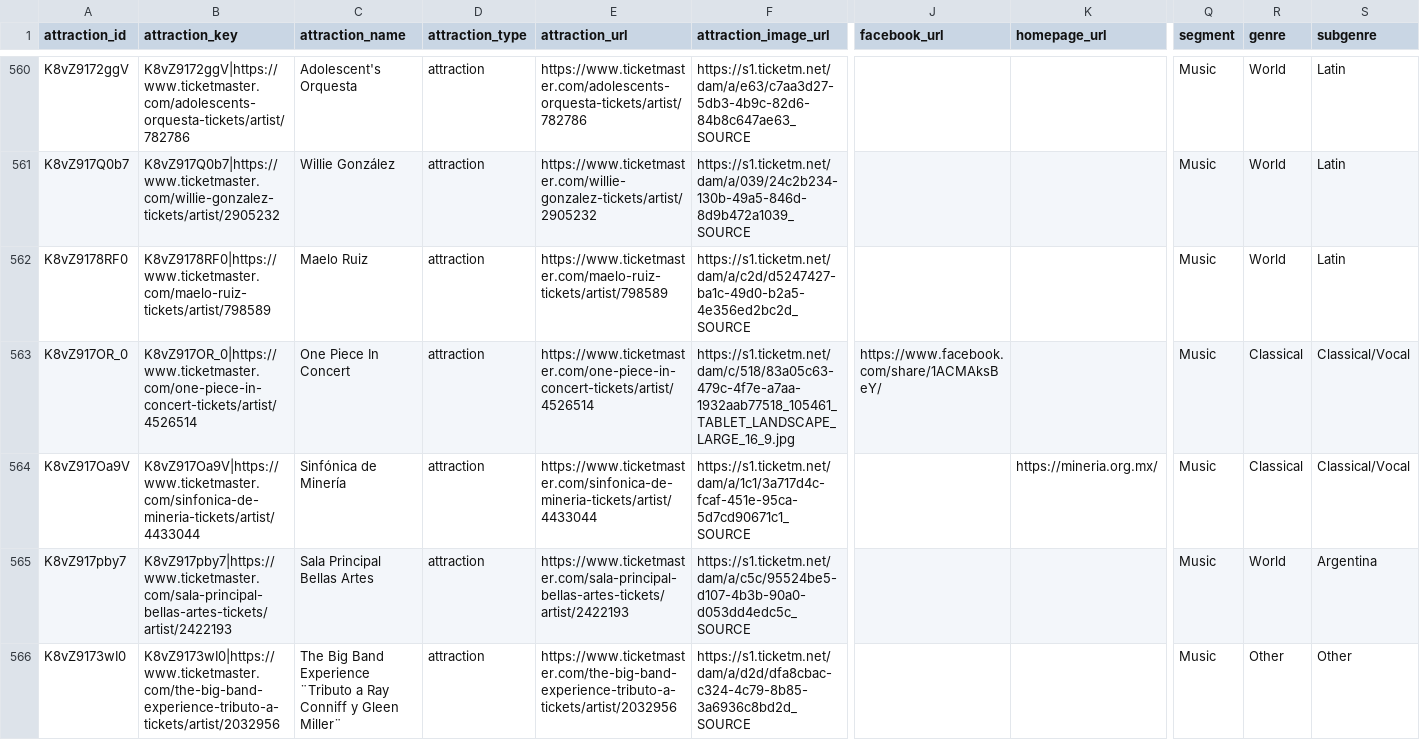
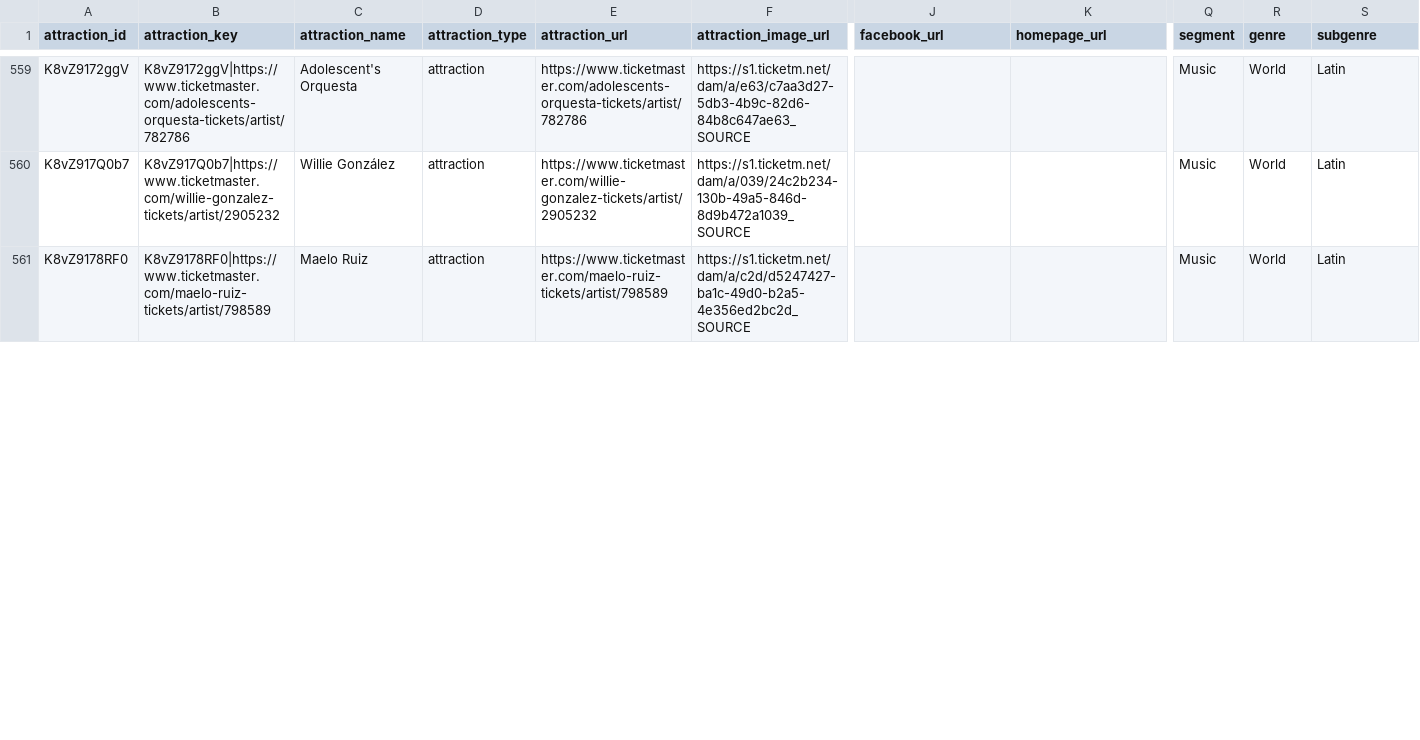
Before and after one commit to DavidCastilloSKT/analisis-oferta-musical-mexico-ticketmaster, a CSV file: data/processed/enriched_latam/dim_attractions.csv, drawn as a sheet; only a part is shown, gaps mark what is left out; removed rows and columns are numbered as before the commit, all else as after; rows hold the shown columns only; the diff covers the shown part only; the diff names each change by its address in the sheet, - before the commit and + after, or states it on an @@ line.

```diff
--- a/data/processed/enriched_latam/dim_attractions.csv
+++ b/data/processed/enriched_latam/dim_attractions.csv
-row 563: K8vZ917OR_0 | K8vZ917OR_0|https://www.ticketmaster.com/one-piece-in-concert-tickets/artist/4526514 | One Piece In Concert | attraction | https://www.ticketmaster.com/one-piece-in-concert-tickets/artist/4526514 | https://s1.ticketm.net/dam/c/518/83a05c63-479c-4f7e-a7aa-1932aab77518_105461_TABLET_LANDSCAPE_LARGE_16_9.jpg | https://www.facebook.com/share/1ACMAksBeY/ |  | Music | Classical | Classical/Vocal
-row 564: K8vZ917Oa9V | K8vZ917Oa9V|https://www.ticketmaster.com/sinfonica-de-mineria-tickets/artist/4433044 | Sinfónica de Minería | attraction | https://www.ticketmaster.com/sinfonica-de-mineria-tickets/artist/4433044 | https://s1.ticketm.net/dam/a/1c1/3a717d4c-fcaf-451e-95ca-5d7cd90671c1_SOURCE |  | https://mineria.org.mx/ | Music | Classical | Classical/Vocal
-row 565: K8vZ917pby7 | K8vZ917pby7|https://www.ticketmaster.com/sala-principal-bellas-artes-tickets/artist/2422193 | Sala Principal Bellas Artes | attraction | https://www.ticketmaster.com/sala-principal-bellas-artes-tickets/artist/2422193 | https://s1.ticketm.net/dam/a/c5c/95524be5-d107-4b3b-90a0-d053dd4edc5c_SOURCE |  |  | Music | World | Argentina
-row 566: K8vZ9173wI0 | K8vZ9173wI0|https://www.ticketmaster.com/the-big-band-experience-tributo-a-tickets/artist/2032956 | The Big Band Experience ¨Tributo a Ray Conniff y Gleen Miller¨ | attraction | https://www.ticketmaster.com/the-big-band-experience-tributo-a-tickets/artist/2032956 | https://s1.ticketm.net/dam/a/d2d/dfa8cbac-c324-4c79-8b85-3a6936c8bd2d_SOURCE |  |  | Music | Other | Other
```
Also changed, not shown: 3 added rows, 1 removed row, 10 moved rows and 23 edited cells elsewhere in this file, data/processed/enriched_latam/bridge_event_attractions.csv, data/processed/enriched_latam/dim_venues.csv, 2 other files.
